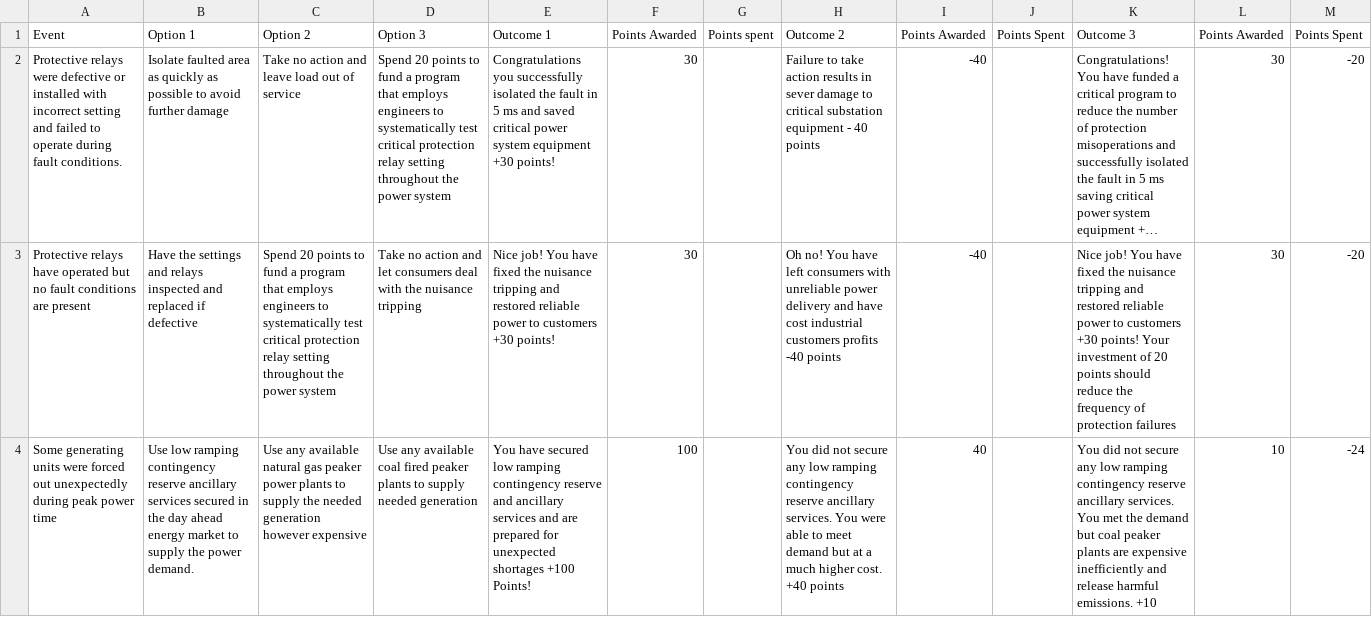
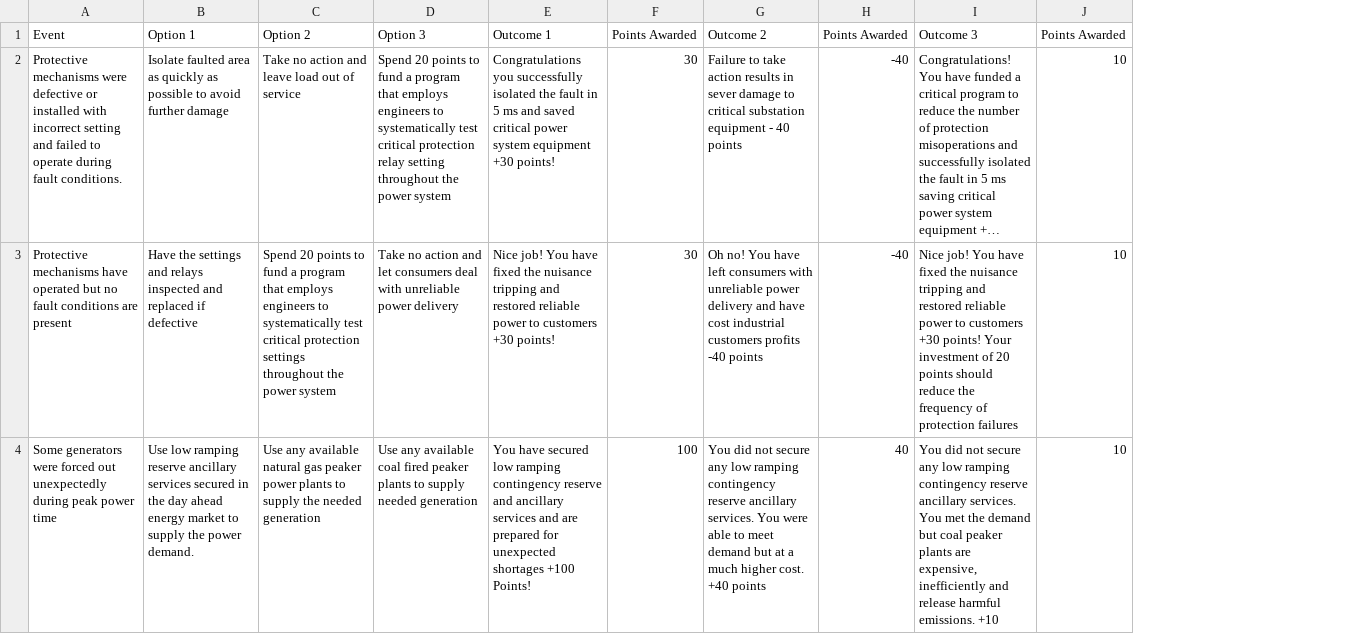
Before and after one commit to debortoli/NWXP, a CSV file: src/events.csv, drawn as a sheet; only a part is shown; long unchanged cells end in …; removed rows and columns are numbered as before the commit, all else as after; the diff covers the shown part only; the diff names each change by its address in the sheet, - before the commit and + after, or states it on an @@ line.

```diff
--- a/src/events.csv
+++ b/src/events.csv
-column G (Points spent), empty
-column J (Points Spent), empty
-column M (Points Spent), rows 2-4: -20 | -20 | -24
-A2 (Event): Protective relays were defective…
+A2 (Event): Protective mechanisms were defective…
-J2:J3 (Points Awarded): 30
+J2:J3 (Points Awarded): 10
-A3 (Event): Protective relays have operated…
+A3 (Event): Protective mechanisms have operated…
-C3 (Option 2): …critical protection relay setting throughout the…
+C3 (Option 2): …critical protection settings throughout the…
-D3 (Option 3): …deal with the nuisance tripping
+D3 (Option 3): …deal with unreliable power delivery
-A4 (Event): Some generating units were forced…
+A4 (Event): Some generators were forced…
-B4 (Option 1): …low ramping contingency reserve ancillary…
+B4 (Option 1): …low ramping reserve ancillary…
-C4 (Option 2): …needed generation however expensive
+C4 (Option 2): …needed generation
-I4 (Outcome 3): …plants are expensive inefficiently and…
+I4 (Outcome 3): …plants are expensive, inefficiently and…
```
Also changed, not shown: 4 added rows, 1 removed row and 35 edited cells elsewhere in this file, 8 other files.
